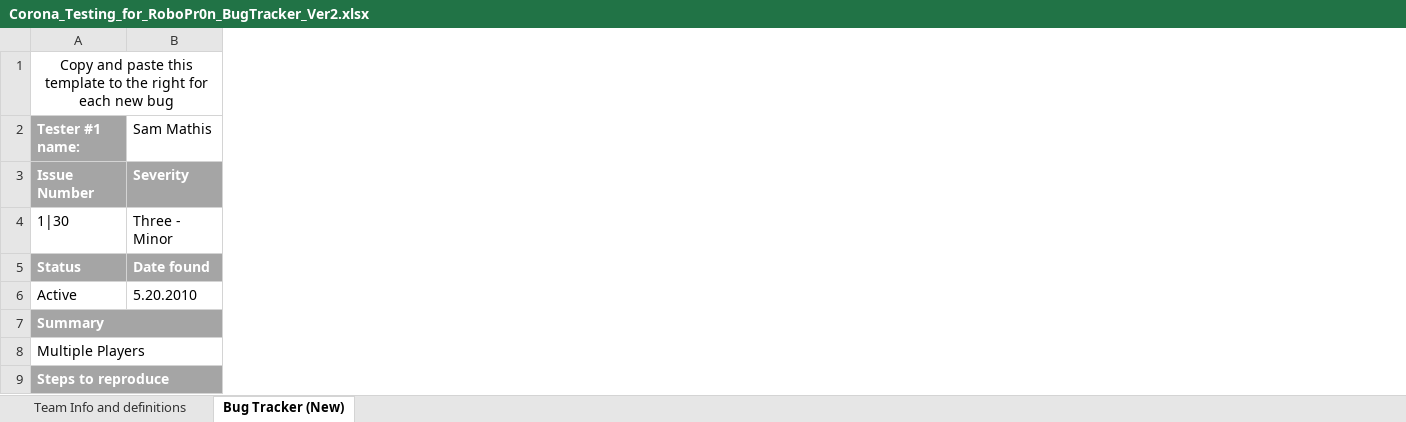
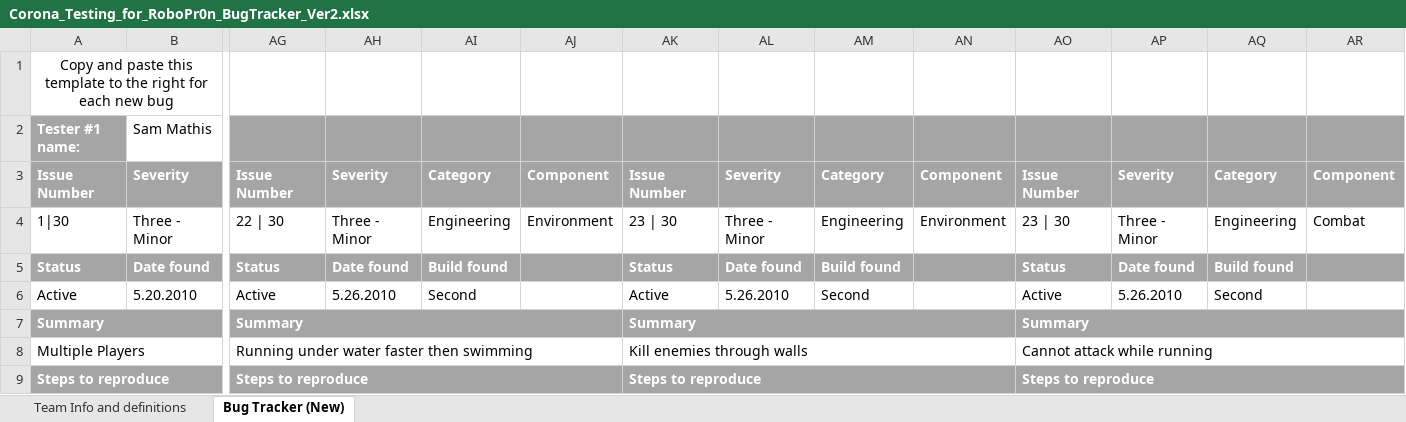
Before and after one commit to FreeZe5K/lapidem, an Excel workbook: Robo Pr0n/Corona_Testing_for_RoboPr0n_BugTracker_Ver2.xlsx, sheet Bug Tracker (New), drawn as a sheet; only a part is shown, gaps mark what is left out; values as stored, in another font and other column widths than the file's, no borders; the diff names each change by its address in the sheet, - before the commit and + after, or states it on an @@ line.

```diff
--- a/Robo Pr0n/Corona_Testing_for_RoboPr0n_BugTracker_Ver2.xlsx (sheet Bug Tracker (New))
+++ b/Robo Pr0n/Corona_Testing_for_RoboPr0n_BugTracker_Ver2.xlsx (sheet Bug Tracker (New))
+column AG, rows 3-9: Issue Number | 22 | 30 | Status | Active | Summary | Running under water faster then swimming | Steps to reproduce
+column AH, rows 3-6: Severity | Three - Minor | Date found | 5.26.2010
+column AI, rows 3-6: Category | Engineering | Build found | Second
+column AJ, rows 3-4: Component | Environment
+column AK, rows 3-9: Issue Number | 23 | 30 | Status | Active | Summary | Kill enemies through walls | Steps to reproduce
+column AL, rows 3-6: Severity | Three - Minor | Date found | 5.26.2010
+column AM, rows 3-6: Category | Engineering | Build found | Second
+column AN, rows 3-4: Component | Environment
+column AO, rows 3-9: Issue Number | 23 | 30 | Status | Active | Summary | Cannot attack while running | Steps to reproduce
+column AP, rows 3-6: Severity | Three - Minor | Date found | 5.26.2010
+column AQ, rows 3-6: Category | Engineering | Build found | Second
+column AR, rows 3-4: Component | Combat
```
